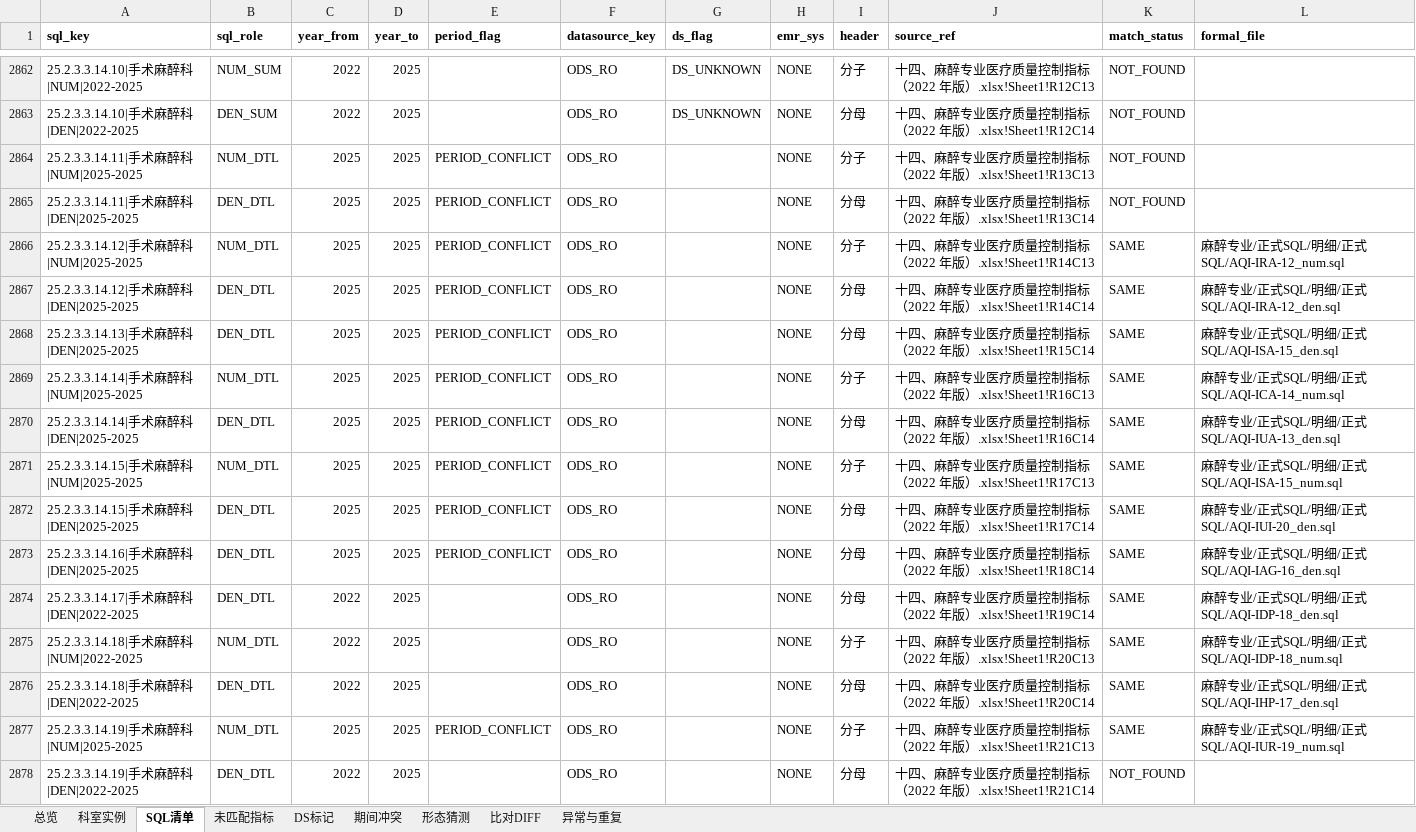
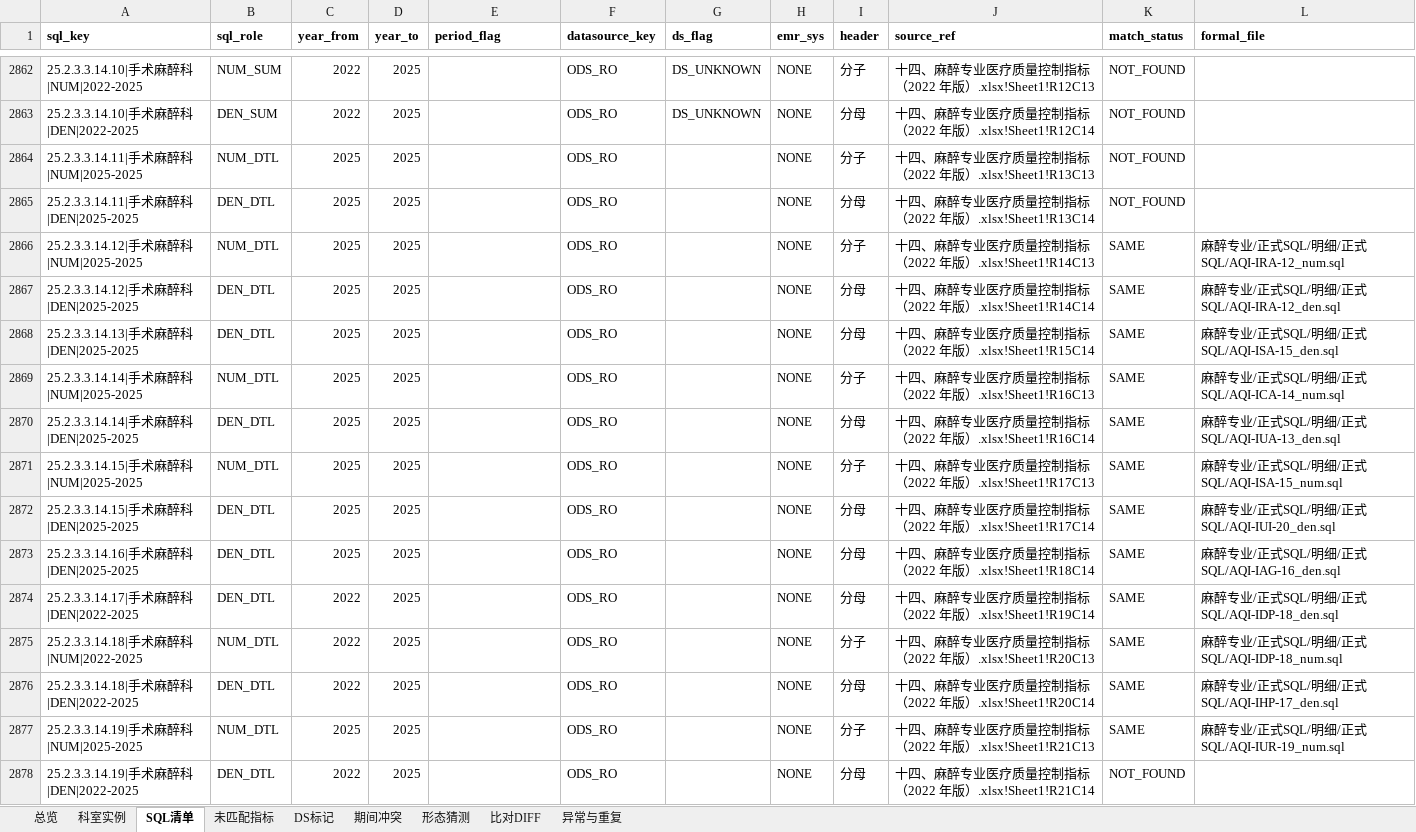
Before and after one commit to pengpeng112/hospital-eval, an Excel workbook: docs/reports/存量指标与SQL清洗预检台账.xlsx, sheet SQL清单, drawn as a sheet; only a part is shown, gaps mark what is left out; values as stored, in another font and other column widths than the file's, no borders; the diff covers the shown part only; the diff names each change by its address in the sheet, - before the commit and + after, or states it on an @@ line.

```diff
--- a/docs/reports/存量指标与SQL清洗预检台账.xlsx (sheet SQL清单)
+++ b/docs/reports/存量指标与SQL清洗预检台账.xlsx (sheet SQL清单)
-E2864:E2873 (period_flag): PERIOD_CONFLICT
+E2864:E2873 (period_flag): (empty)
-E2877 (period_flag): PERIOD_CONFLICT
+E2877 (period_flag): (empty)
```
Also changed, not shown: 112 edited cells elsewhere in this sheet, sheet 期间冲突, 18 other files.
